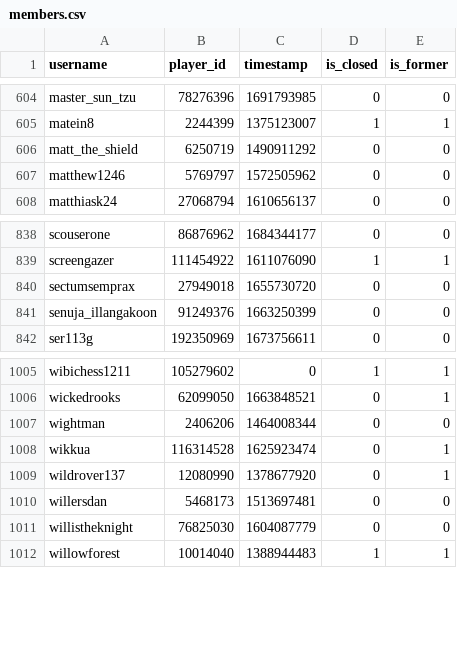
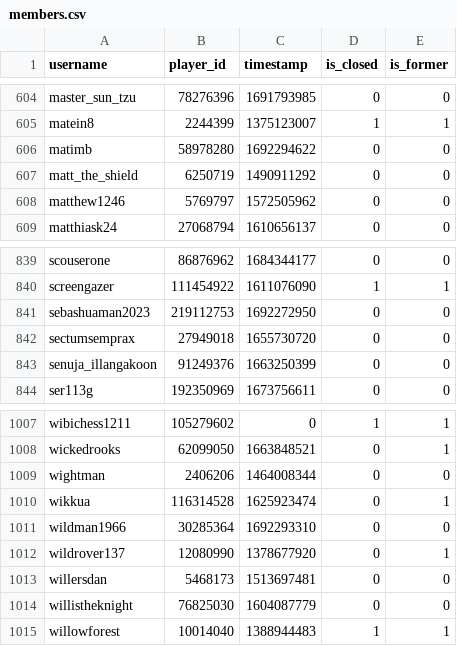
Before and after one commit to Sootopolis/tgbe-tools, a CSV file: members.csv, drawn as a sheet; only a part is shown, gaps mark what is left out; the diff names each change by its address in the sheet, - before the commit and + after, or states it on an @@ line.

```diff
--- a/members.csv
+++ b/members.csv
+row 606: matimb | 58978280 | 1692294622 | 0 | 0
+row 841: sebashuaman2023 | 219112753 | 1692272950 | 0 | 0
+row 1011: wildman1966 | 30285364 | 1692293310 | 0 | 0
```
Also changed, not shown: scanned.csv.
